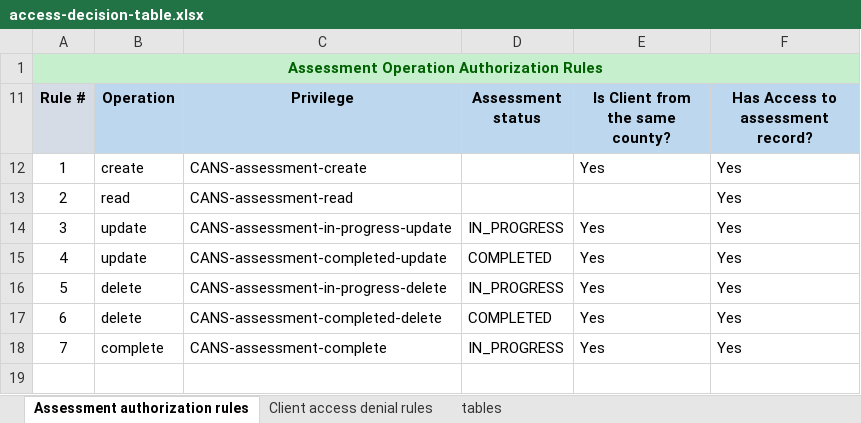
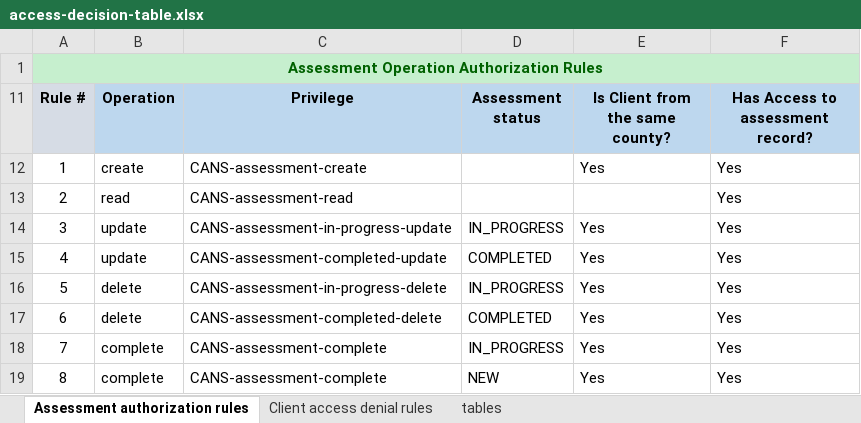
Before and after one commit to v-raya/CANS_API, an Excel workbook: src/main/resources/authorization-rules/access-decision-table.xlsx, sheet Assessment authorization rules, drawn as a sheet; values as stored, in another font and other column widths than the file's, no borders; the diff names each change by its address in the sheet, - before the commit and + after, or states it on an @@ line.

Commit message:
decision table: rule: complete new assessment

```diff
--- a/src/main/resources/authorization-rules/access-decision-table.xlsx (sheet Assessment authorization rules)
+++ b/src/main/resources/authorization-rules/access-decision-table.xlsx (sheet Assessment authorization rules)
+row 19: 8 | complete | CANS-assessment-complete | NEW | Yes | Yes
```
Also changed, not shown: sheet tables, hidden cells, 1 other file.
